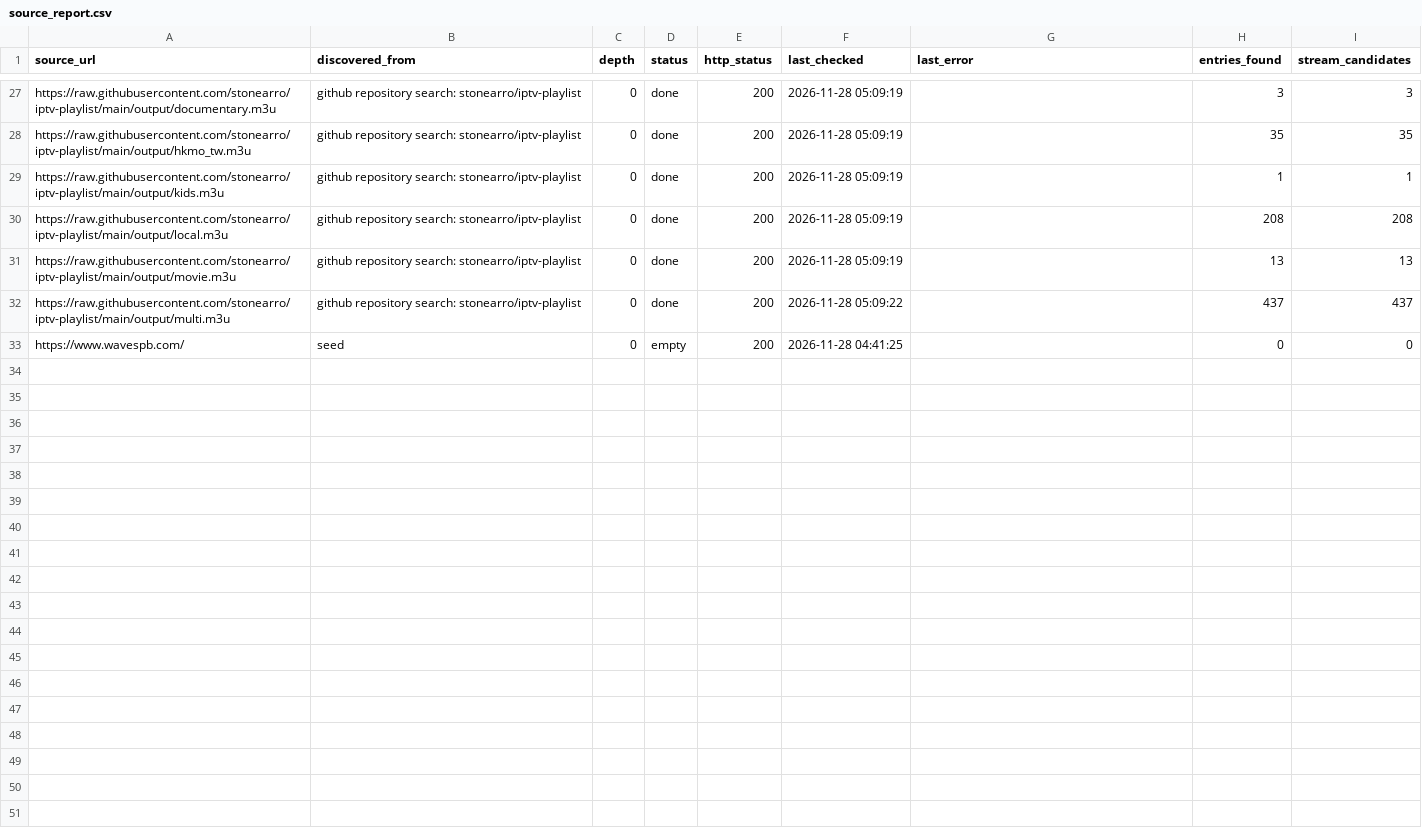
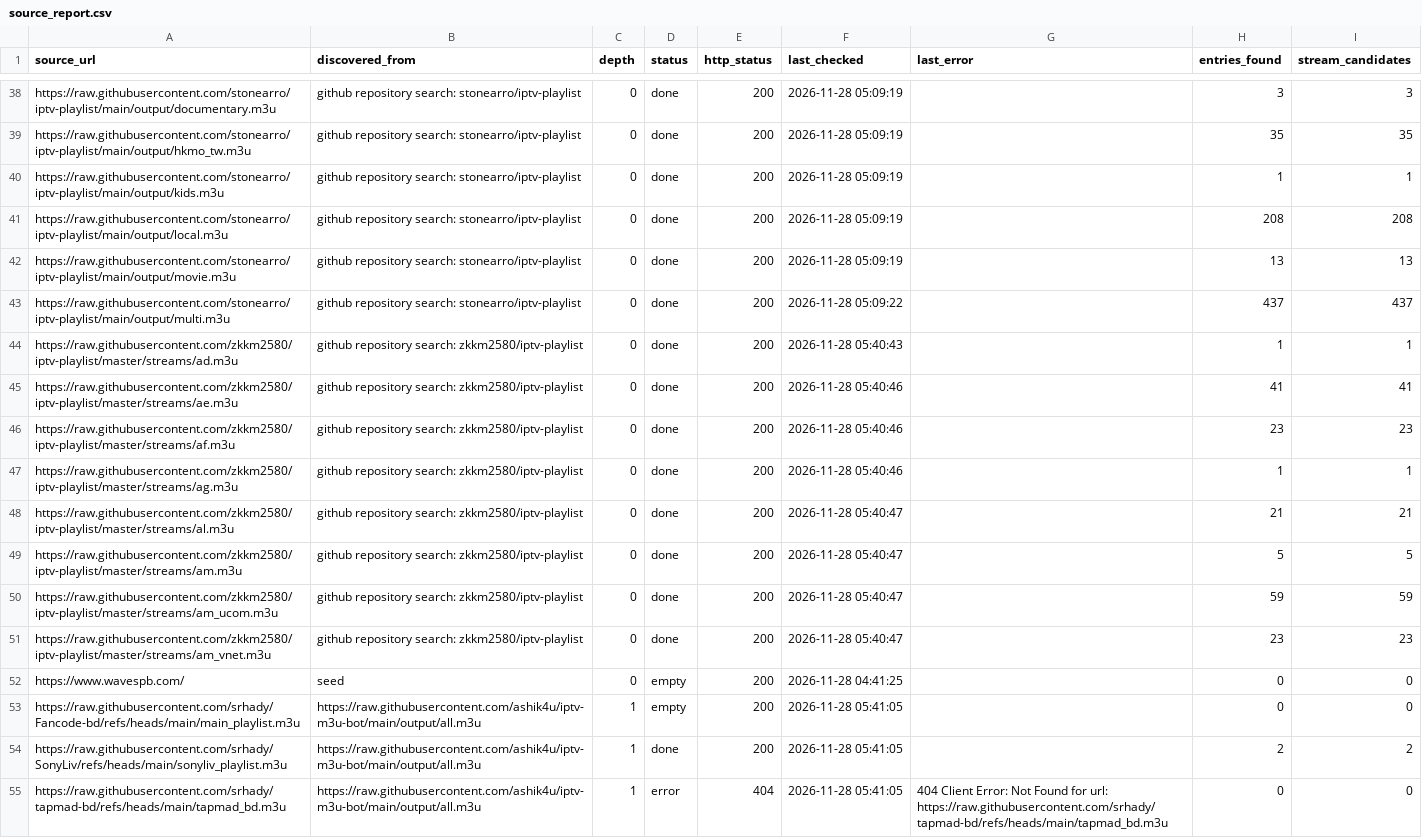
Before and after one commit to zahidrock/Auto-Update, a CSV file: source_intelligence/output/source_report.csv, drawn as a sheet; only a part is shown, gaps mark what is left out; the diff covers the shown part only.

```diff
--- a/source_intelligence/output/source_report.csv
+++ b/source_intelligence/output/source_report.csv
@@ -32,2 +43,13 @@ https://raw.githubusercontent.com/stonearro/iptv-playlist/main/output/movie.m3u,
 https://raw.githubusercontent.com/stonearro/iptv-playlist/main/output/multi.m3u,github repository search: stonearro/iptv-playlist,0,done,200,2026-11-28 05:09:22,,437,437
+https://raw.githubusercontent.com/zkkm2580/iptv-playlist/master/streams/ad.m3u,github repository search: zkkm2580/iptv-playlist,0,done,200,2026-11-28 05:40:43,,1,1
+https://raw.githubusercontent.com/zkkm2580/iptv-playlist/master/streams/ae.m3u,github repository search: zkkm2580/iptv-playlist,0,done,200,2026-11-28 05:40:46,,41,41
+https://raw.githubusercontent.com/zkkm2580/iptv-playlist/master/streams/af.m3u,github repository search: zkkm2580/iptv-playlist,0,done,200,2026-11-28 05:40:46,,23,23
+https://raw.githubusercontent.com/zkkm2580/iptv-playlist/master/streams/ag.m3u,github repository search: zkkm2580/iptv-playlist,0,done,200,2026-11-28 05:40:46,,1,1
+https://raw.githubusercontent.com/zkkm2580/iptv-playlist/master/streams/al.m3u,github repository search: zkkm2580/iptv-playlist,0,done,200,2026-11-28 05:40:47,,21,21
+https://raw.githubusercontent.com/zkkm2580/iptv-playlist/master/streams/am.m3u,github repository search: zkkm2580/iptv-playlist,0,done,200,2026-11-28 05:40:47,,5,5
+https://raw.githubusercontent.com/zkkm2580/iptv-playlist/master/streams/am_ucom.m3u,github repository search: zkkm2580/iptv-playlist,0,done,200,2026-11-28 05:40:47,,59,59
+https://raw.githubusercontent.com/zkkm2580/iptv-playlist/master/streams/am_vnet.m3u,github repository search: zkkm2580/iptv-playlist,0,done,200,2026-11-28 05:40:47,,23,23
 https://www.wavespb.com/,seed,0,empty,200,2026-11-28 04:41:25,,0,0
+https://raw.githubusercontent.com/srhady/Fancode-bd/refs/heads/main/main_playlist.m3u,https://raw.githubusercontent.com/ashik4u/iptv-m3u-bot/main/output/all.m3u,1,empty,200,2026-11-28 05:41:05,,0,0
+https://raw.githubusercontent.com/srhady/SonyLiv/refs/heads/main/sonyliv_playlist.m3u,https://raw.githubusercontent.com/ashik4u/iptv-m3u-bot/main/output/all.m3u,1,done,200,2026-11-28 05:41:05,,2,2
+https://raw.githubusercontent.com/srhady/tapmad-bd/refs/heads/main/tapmad_bd.m3u,https://raw.githubusercontent.com/ashik4u/iptv-m3u-bot/main/output/all.m3u,1,error,404,2026-11-28 05:41:05,404 Client Error: Not Found for url: https://raw.githubusercontent.com/srhady/tapmad-bd/refs/heads/main/tapmad_bd.m3u,0,0
```
Also changed, not shown: 11 added rows elsewhere in this file, 8 other files.
